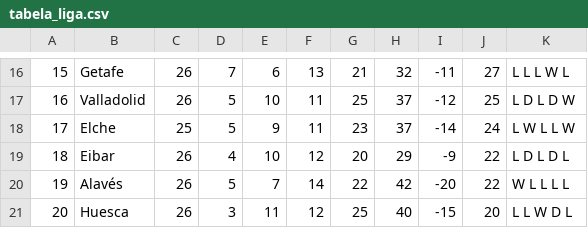
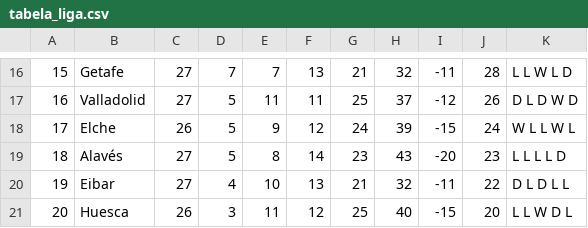
Before and after one commit to MarcosRMG/Estatisticas-de-Futebol, a CSV file: dados/la_liga/tabela_liga.csv, drawn as a sheet; only a part is shown, gaps mark what is left out; the diff covers the shown part only; the diff names each change by its address in the sheet, - before the commit and + after, or states it on an @@ line.

```diff
--- a/dados/la_liga/tabela_liga.csv
+++ b/dados/la_liga/tabela_liga.csv
-C16:C17: 26
+C16:C17: 27
-E16: 6
+E16: 7
-J16: 27
+J16: 28
-K16: L L L W L
+K16: L L W L D
-E17: 10
+E17: 11
-J17: 25
+J17: 26
-K17: L D L D W
+K17: D L D W D
-C18: 25
+C18: 26
-F18: 11
+F18: 12
-G18: 23
+G18: 24
-H18: 37
+H18: 39
-I18: -14
+I18: -15
-K18: L W L L W
+K18: W L L W L
-B19: Eibar
+B19: Alavés
-C19:C20: 26
+C19:C20: 27
-D19: 4
+D19: 5
-E19: 10
+E19: 8
-F19: 12
+F19: 14
-G19: 20
+G19: 23
-H19: 29
+H19: 43
-I19: -9
+I19: -20
-J19: 22
+J19: 23
-K19: L D L D L
+K19: L L L L D
-B20: Alavés
+B20: Eibar
-D20: 5
+D20: 4
-E20: 7
+E20: 10
-F20: 14
+F20: 13
-G20: 22
+G20: 21
-H20: 42
+H20: 32
-I20: -20
+I20: -11
-K20: W L L L L
+K20: D L D L L
```
Also changed, not shown: 1 added row, 1 removed row and 99 edited cells elsewhere in this file, dados/bundesliga/tabela_liga.csv, dados/franca/tabela_liga.csv, 7 other files.
